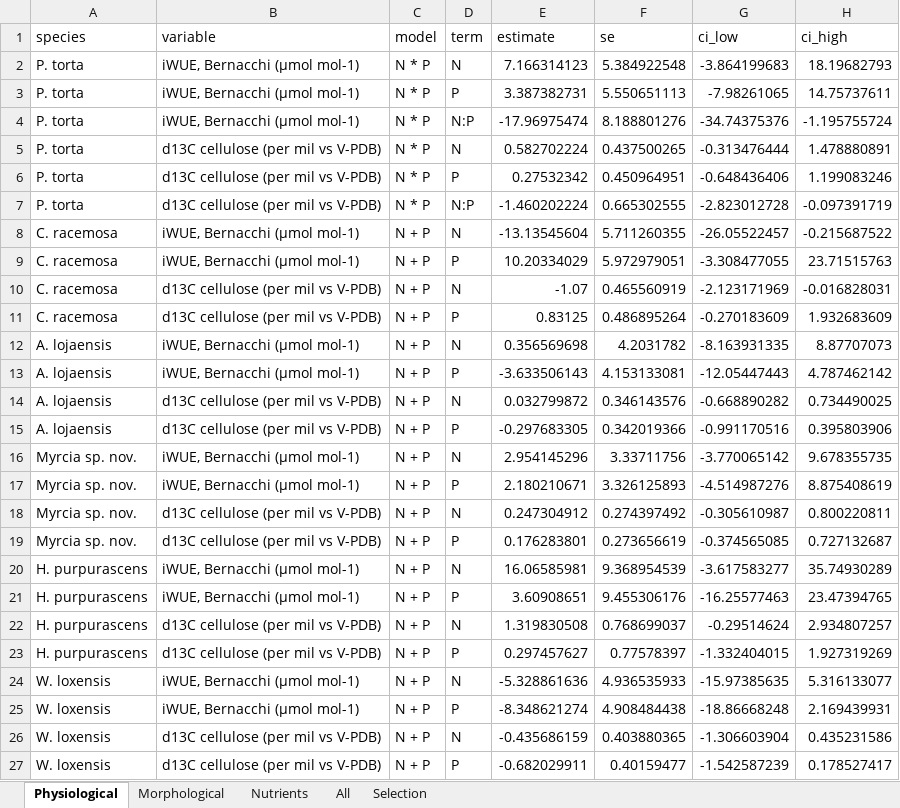
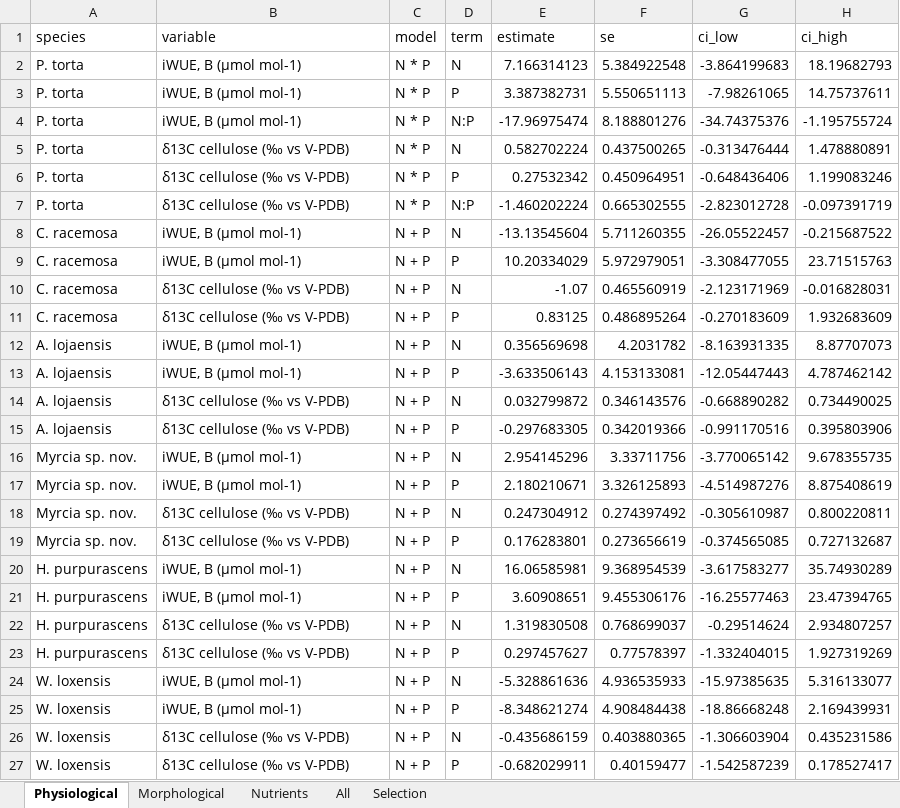
Before and after one commit to ajchavez94/NUMEX_preliminar, an Excel workbook: NUMEX_Bernacci/MODEL/results_models_Bernacchi_EN.xlsx, sheet Physiological, drawn as a sheet; only a part is shown; values as stored, in another font and other column widths than the file's, no borders; the diff names each change by its address in the sheet, - before the commit and + after, or states it on an @@ line.

```diff
--- a/NUMEX_Bernacci/MODEL/results_models_Bernacchi_EN.xlsx (sheet Physiological)
+++ b/NUMEX_Bernacci/MODEL/results_models_Bernacchi_EN.xlsx (sheet Physiological)
-B2:B4 (variable): iWUE, Bernacchi (µmol mol-1)
+B2:B4 (variable): iWUE, B (µmol mol-1)
-B5:B7 (variable): d13C cellulose (per mil vs V-PDB)
+B5:B7 (variable): δ13C cellulose (‰ vs V-PDB)
-B8:B9 (variable): iWUE, Bernacchi (µmol mol-1)
+B8:B9 (variable): iWUE, B (µmol mol-1)
-B10:B11 (variable): d13C cellulose (per mil vs V-PDB)
+B10:B11 (variable): δ13C cellulose (‰ vs V-PDB)
-B12:B13 (variable): iWUE, Bernacchi (µmol mol-1)
+B12:B13 (variable): iWUE, B (µmol mol-1)
-B14:B15 (variable): d13C cellulose (per mil vs V-PDB)
+B14:B15 (variable): δ13C cellulose (‰ vs V-PDB)
-B16:B17 (variable): iWUE, Bernacchi (µmol mol-1)
+B16:B17 (variable): iWUE, B (µmol mol-1)
-B18:B19 (variable): d13C cellulose (per mil vs V-PDB)
+B18:B19 (variable): δ13C cellulose (‰ vs V-PDB)
-B20:B21 (variable): iWUE, Bernacchi (µmol mol-1)
+B20:B21 (variable): iWUE, B (µmol mol-1)
-B22:B23 (variable): d13C cellulose (per mil vs V-PDB)
+B22:B23 (variable): δ13C cellulose (‰ vs V-PDB)
-B24:B25 (variable): iWUE, Bernacchi (µmol mol-1)
+B24:B25 (variable): iWUE, B (µmol mol-1)
-B26:B27 (variable): d13C cellulose (per mil vs V-PDB)
+B26:B27 (variable): δ13C cellulose (‰ vs V-PDB)
```
Also changed, not shown: sheet All, sheet Nutrients, sheet Selection, Bloque.xlsx, NUMEX_Bernacci/MODEL/models_morphological_Bernacchi_EN.xlsx, 42 other files.
